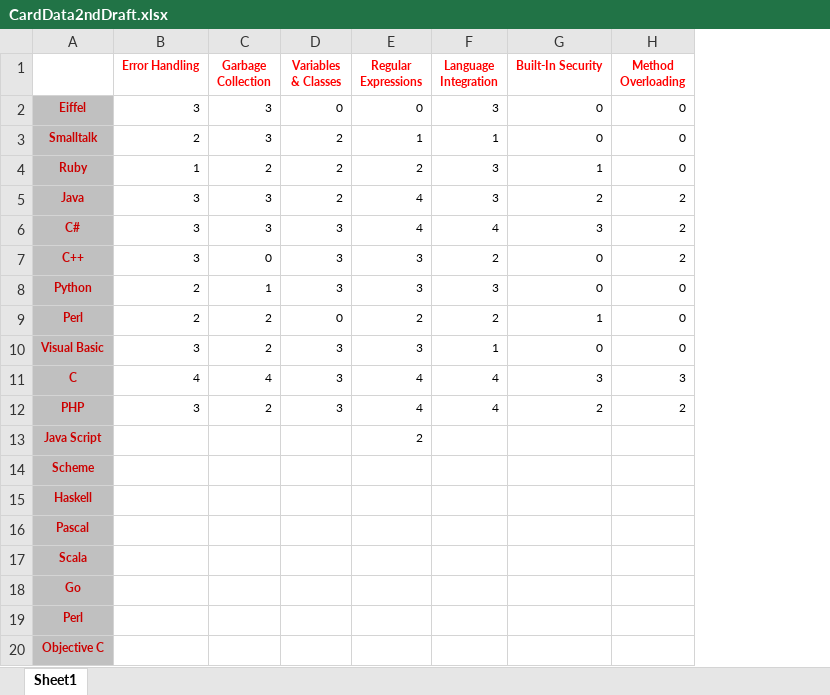
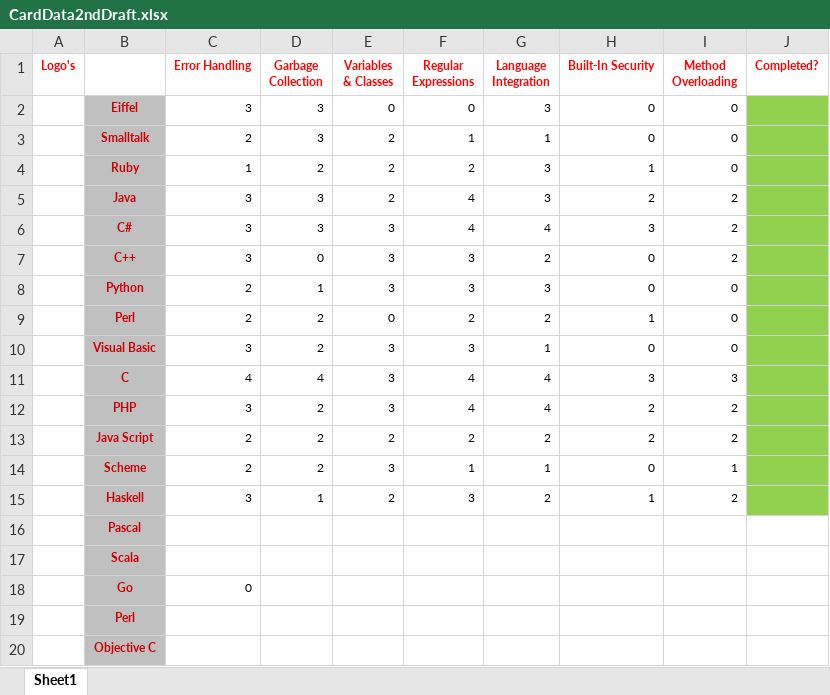
Before and after one commit to ZakaZeko/Hack_Project, an Excel workbook: CardData2ndDraft.xlsx, sheet Sheet1, drawn as a sheet; values as stored, in another font and other column widths than the file's, no borders; removed rows and columns are numbered as before the commit, all else as after; the diff names each change by its address in the sheet, - before the commit and + after, or states it on an @@ line.

Commit message:
completed:- JavaScript, Scheme,Heskell

```diff
--- a/CardData2ndDraft.xlsx (sheet Sheet1)
+++ b/CardData2ndDraft.xlsx (sheet Sheet1)
+column A (Logo's), empty
+column J (Completed?), empty
-row 13: Java Script |  |  |  | 2
-row 14: Scheme
-row 15: Haskell
+row 13:  | Java Script | 2 | 2 | 2 | 2 | 2 | 2 | 2
+row 14:  | Scheme | 2 | 2 | 3 | 1 | 1 | 0 | 1
+row 15:  | Haskell | 3 | 1 | 2 | 3 | 2 | 1 | 2
-C18 (Error Handling): (empty)
+C18 (Error Handling): 0
```
